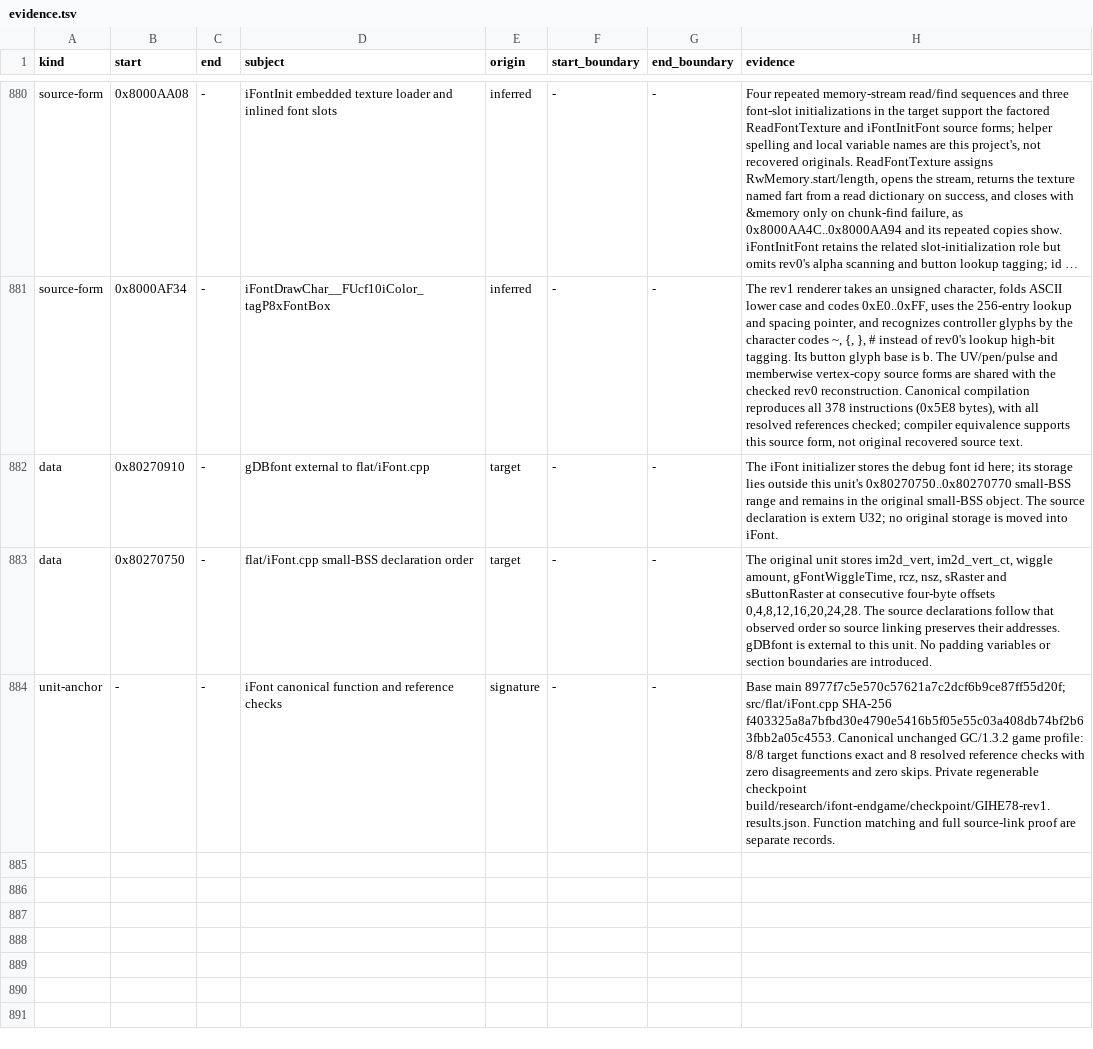
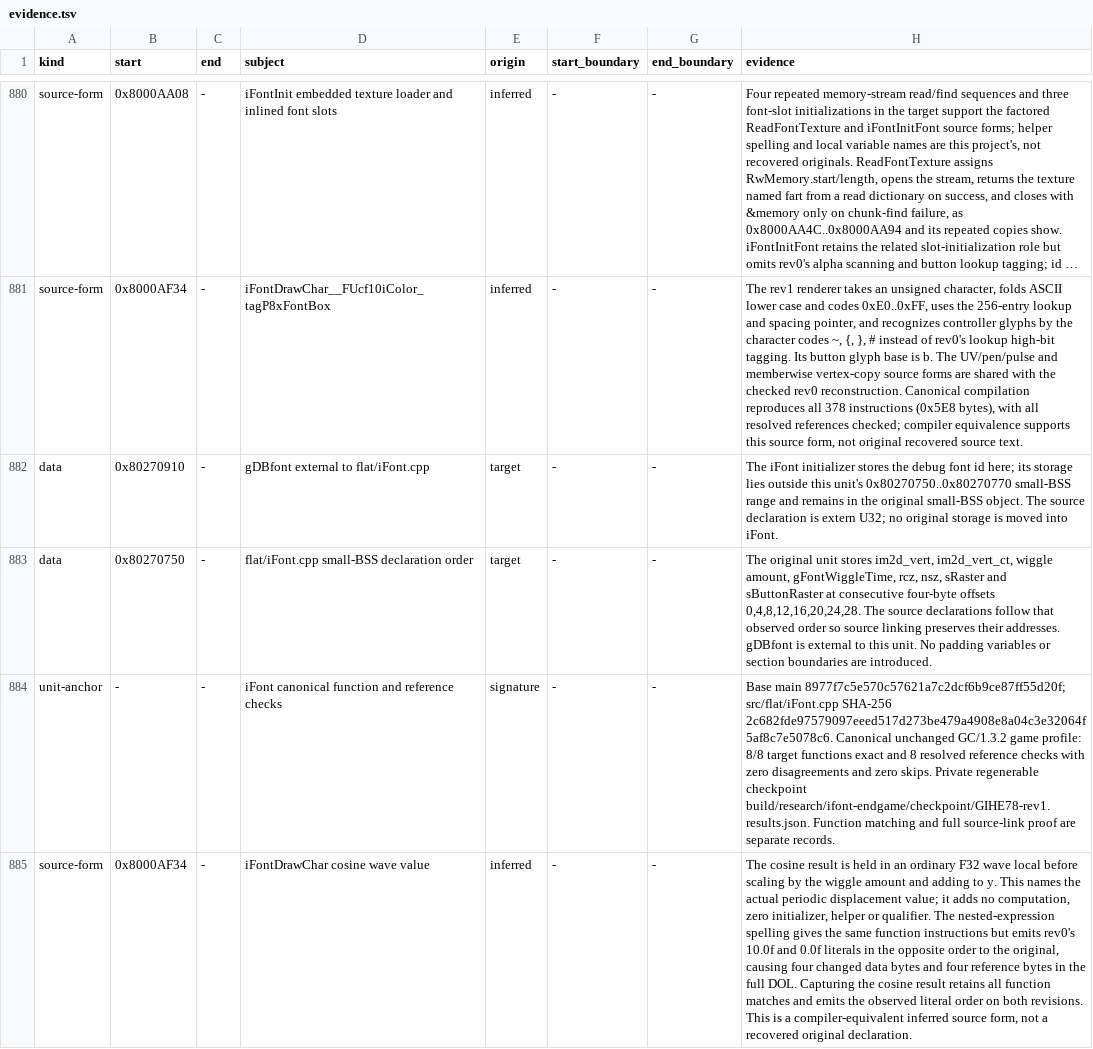
Before and after one commit to mitsevox/n100f, a TSV file: config/GIHE78-rev1/evidence.tsv, drawn as a sheet; only a part is shown, gaps mark what is left out; long unchanged cells end in …; the diff names each change by its address in the sheet, - before the commit and + after, or states it on an @@ line.

Commit message:
Retain the cosine wave value before font displacement

```diff
--- a/config/GIHE78-rev1/evidence.tsv
+++ b/config/GIHE78-rev1/evidence.tsv
-H884 (evidence): …src/flat/iFont.cpp SHA-256 f403325a8a7bfbd30e4790e5416b5f05e55c03a408db74bf2b63fbb2a05c4553. Canonical unchanged…
+H884 (evidence): …src/flat/iFont.cpp SHA-256 2c682fde97579097eeed517d273be479a4908e8a04c3e32064f5af8c7e5078c6. Canonical unchanged…
+row 885: source-form | 0x8000AF34 | - | iFontDrawChar cosine wave value | inferred | - | - | The cosine result is held in an ordinary F32 wave local before scaling by the wiggle amount and adding to y. This names the actual periodic displacement value; it adds no computation, zero initializer, helper or qualifier. The nested-expression spelling gives the same function instructions but emits rev0's 10.0f and 0.0f literals in the opposite order to the original, causing four changed data bytes and four reference bytes in the full DOL. Capturing the cosine result retains all function matches and emits the observed literal order on both revisions. This is a compiler-equivalent inferred source form, not a recovered original declaration.
```
Also changed, not shown: 2 other files.
